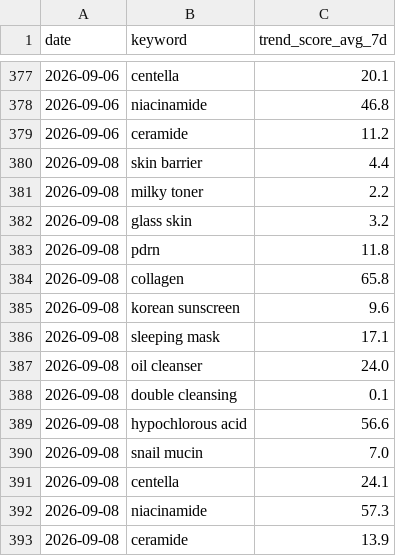
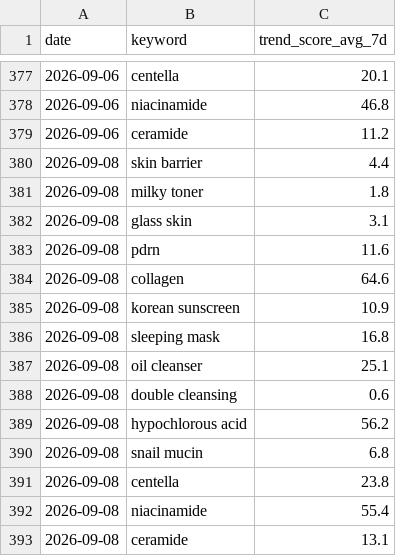
Before and after one commit to cw-ship-it/presail-brand-intel, a CSV file: data/google_trends_history.csv, drawn as a sheet; only a part is shown, gaps mark what is left out.

Commit message:
일일 데이터 자동 수집 2026-09-08

```diff
--- a/data/google_trends_history.csv
+++ b/data/google_trends_history.csv
@@ -380,14 +380,14 @@ date,keyword,trend_score_avg_7d
 2026-09-08,skin barrier,4.4
-2026-09-08,milky toner,2.2
-2026-09-08,glass skin,3.2
-2026-09-08,pdrn,11.8
-2026-09-08,collagen,65.8
-2026-09-08,korean sunscreen,9.6
-2026-09-08,sleeping mask,17.1
-2026-09-08,oil cleanser,24.0
-2026-09-08,double cleansing,0.1
-2026-09-08,hypochlorous acid,56.6
-2026-09-08,snail mucin,7.0
-2026-09-08,centella,24.1
-2026-09-08,niacinamide,57.3
-2026-09-08,ceramide,13.9
+2026-09-08,milky toner,1.8
+2026-09-08,glass skin,3.1
+2026-09-08,pdrn,11.6
+2026-09-08,collagen,64.6
+2026-09-08,korean sunscreen,10.9
+2026-09-08,sleeping mask,16.8
+2026-09-08,oil cleanser,25.1
+2026-09-08,double cleansing,0.6
+2026-09-08,hypochlorous acid,56.2
+2026-09-08,snail mucin,6.8
+2026-09-08,centella,23.8
+2026-09-08,niacinamide,55.4
+2026-09-08,ceramide,13.1
```
